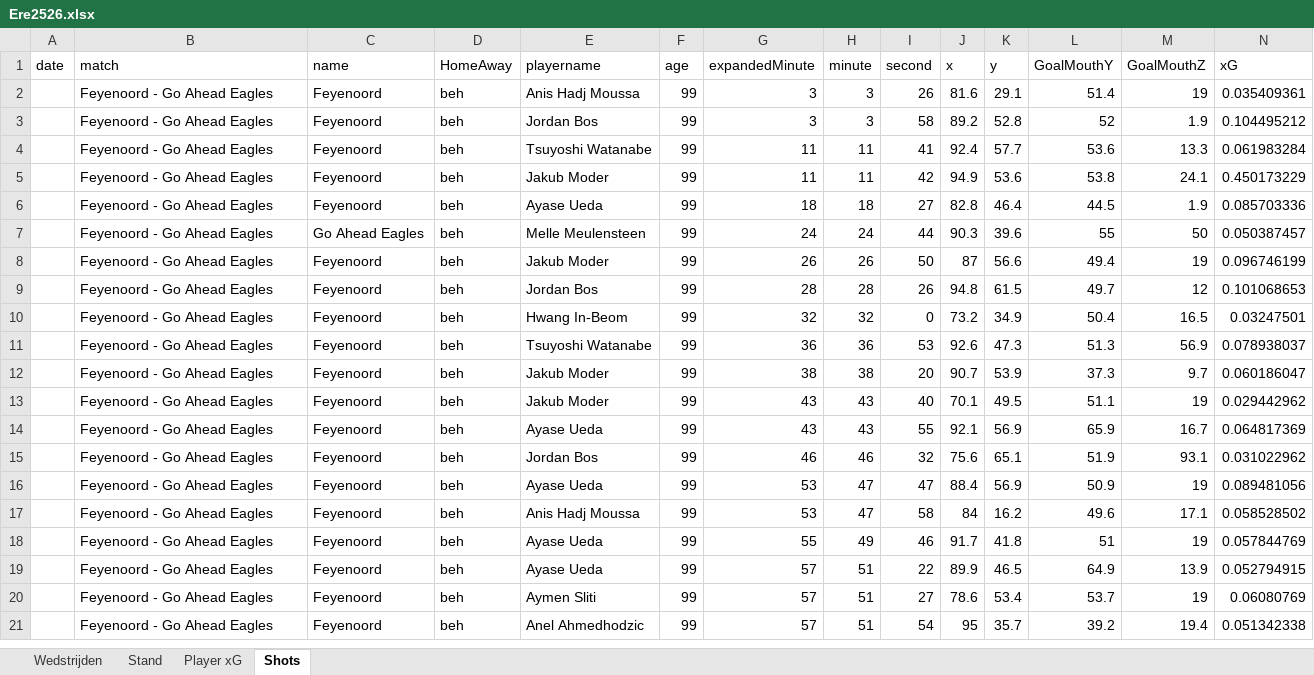
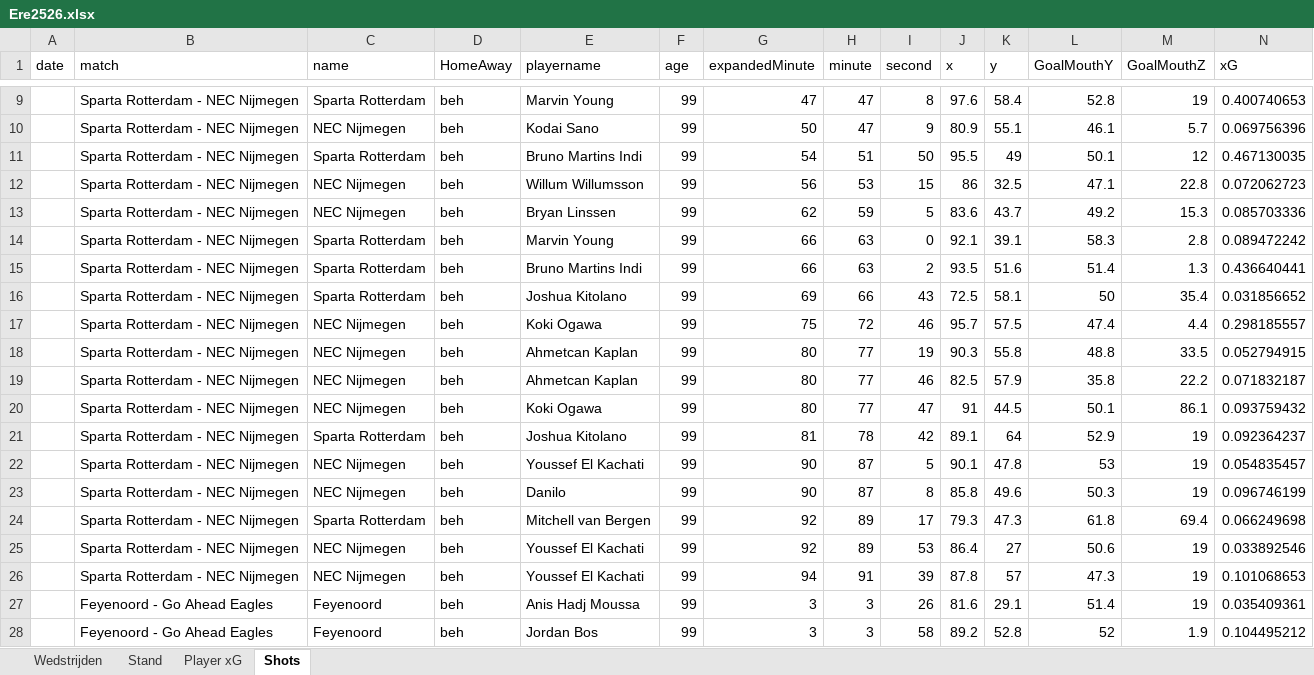
Before and after one commit to RobinKoetsier/plotrepo, an Excel workbook: data/Ere2526.xlsx, sheet Shots, drawn as a sheet; only a part is shown, gaps mark what is left out; the shorter side is filled out with more unchanged rows; values as stored, in another font and other column widths than the file's, no borders; rows hold the shown columns only; the diff covers the shown part only; the diff names each change by its address in the sheet, - before the commit and + after, or states it on an @@ line.

Commit message:
new data

```diff
--- a/data/Ere2526.xlsx (sheet Shots)
+++ b/data/Ere2526.xlsx (sheet Shots)
+row 9:  | Sparta Rotterdam - NEC Nijmegen | Sparta Rotterdam | beh | Marvin Young | 99 | 47 | 47 | 8 | 97.6 | 58.4 | 52.8 | 19 | 0.400740653
+row 10:  | Sparta Rotterdam - NEC Nijmegen | NEC Nijmegen | beh | Kodai Sano | 99 | 50 | 47 | 9 | 80.9 | 55.1 | 46.1 | 5.7 | 0.069756396
+row 11:  | Sparta Rotterdam - NEC Nijmegen | Sparta Rotterdam | beh | Bruno Martins Indi | 99 | 54 | 51 | 50 | 95.5 | 49 | 50.1 | 12 | 0.467130035
+row 12:  | Sparta Rotterdam - NEC Nijmegen | NEC Nijmegen | beh | Willum Willumsson | 99 | 56 | 53 | 15 | 86 | 32.5 | 47.1 | 22.8 | 0.072062723
+row 13:  | Sparta Rotterdam - NEC Nijmegen | NEC Nijmegen | beh | Bryan Linssen | 99 | 62 | 59 | 5 | 83.6 | 43.7 | 49.2 | 15.3 | 0.085703336
+row 14:  | Sparta Rotterdam - NEC Nijmegen | Sparta Rotterdam | beh | Marvin Young | 99 | 66 | 63 | 0 | 92.1 | 39.1 | 58.3 | 2.8 | 0.089472242
+row 15:  | Sparta Rotterdam - NEC Nijmegen | Sparta Rotterdam | beh | Bruno Martins Indi | 99 | 66 | 63 | 2 | 93.5 | 51.6 | 51.4 | 1.3 | 0.436640441
+row 16:  | Sparta Rotterdam - NEC Nijmegen | Sparta Rotterdam | beh | Joshua Kitolano | 99 | 69 | 66 | 43 | 72.5 | 58.1 | 50 | 35.4 | 0.031856652
+row 17:  | Sparta Rotterdam - NEC Nijmegen | NEC Nijmegen | beh | Koki Ogawa | 99 | 75 | 72 | 46 | 95.7 | 57.5 | 47.4 | 4.4 | 0.298185557
+row 18:  | Sparta Rotterdam - NEC Nijmegen | NEC Nijmegen | beh | Ahmetcan Kaplan | 99 | 80 | 77 | 19 | 90.3 | 55.8 | 48.8 | 33.5 | 0.052794915
+row 19:  | Sparta Rotterdam - NEC Nijmegen | NEC Nijmegen | beh | Ahmetcan Kaplan | 99 | 80 | 77 | 46 | 82.5 | 57.9 | 35.8 | 22.2 | 0.071832187
+row 20:  | Sparta Rotterdam - NEC Nijmegen | NEC Nijmegen | beh | Koki Ogawa | 99 | 80 | 77 | 47 | 91 | 44.5 | 50.1 | 86.1 | 0.093759432
+row 21:  | Sparta Rotterdam - NEC Nijmegen | Sparta Rotterdam | beh | Joshua Kitolano | 99 | 81 | 78 | 42 | 89.1 | 64 | 52.9 | 19 | 0.092364237
+row 22:  | Sparta Rotterdam - NEC Nijmegen | NEC Nijmegen | beh | Youssef El Kachati | 99 | 90 | 87 | 5 | 90.1 | 47.8 | 53 | 19 | 0.054835457
+row 23:  | Sparta Rotterdam - NEC Nijmegen | NEC Nijmegen | beh | Danilo | 99 | 90 | 87 | 8 | 85.8 | 49.6 | 50.3 | 19 | 0.096746199
+row 24:  | Sparta Rotterdam - NEC Nijmegen | Sparta Rotterdam | beh | Mitchell van Bergen | 99 | 92 | 89 | 17 | 79.3 | 47.3 | 61.8 | 69.4 | 0.066249698
+row 25:  | Sparta Rotterdam - NEC Nijmegen | NEC Nijmegen | beh | Youssef El Kachati | 99 | 92 | 89 | 53 | 86.4 | 27 | 50.6 | 19 | 0.033892546
+row 26:  | Sparta Rotterdam - NEC Nijmegen | NEC Nijmegen | beh | Youssef El Kachati | 99 | 94 | 91 | 39 | 87.8 | 57 | 47.3 | 19 | 0.101068653
```
Also changed, not shown: 7 added rows elsewhere in this sheet, sheet Player xG, sheet Stand, sheet Wedstrijden, data/EreCurrent.xlsx, 1 other file.
